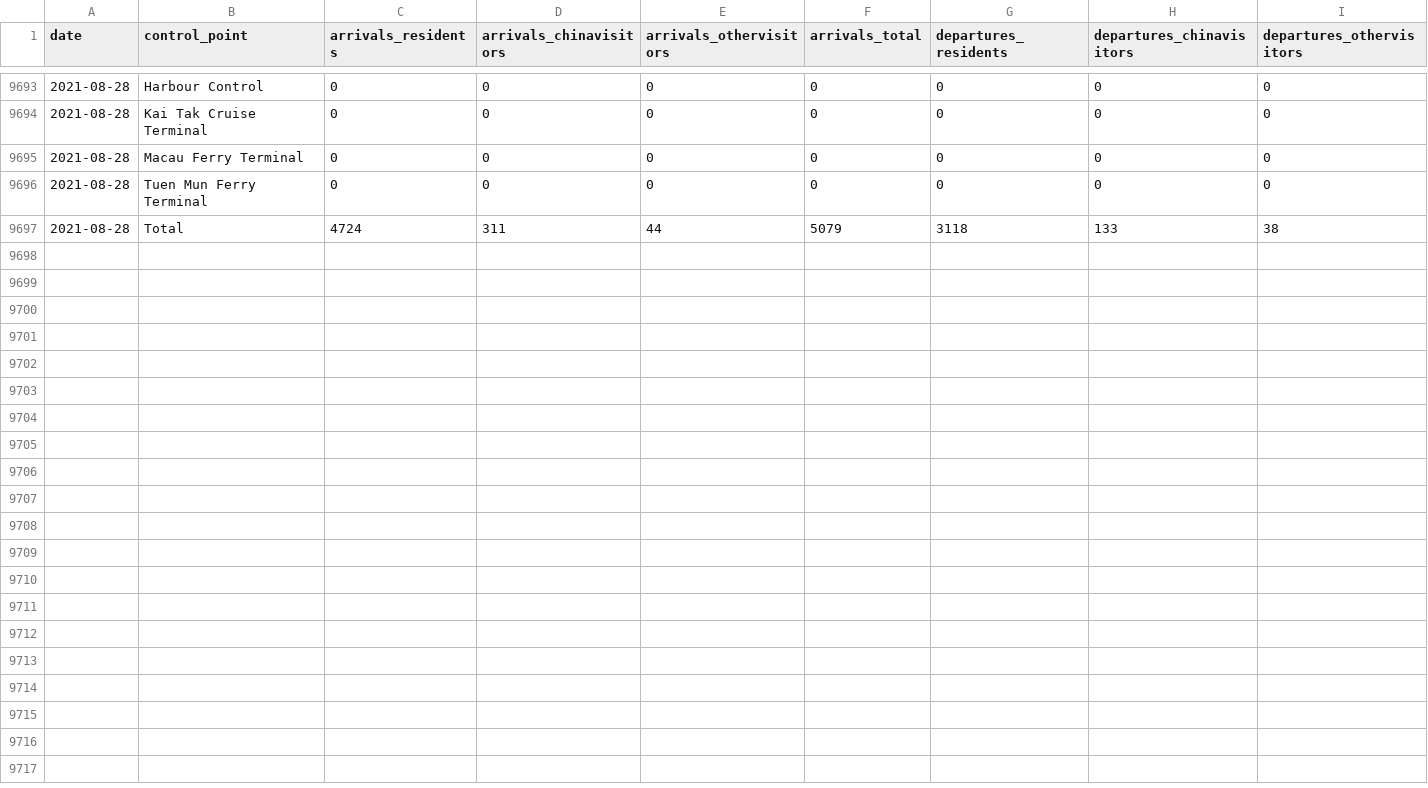
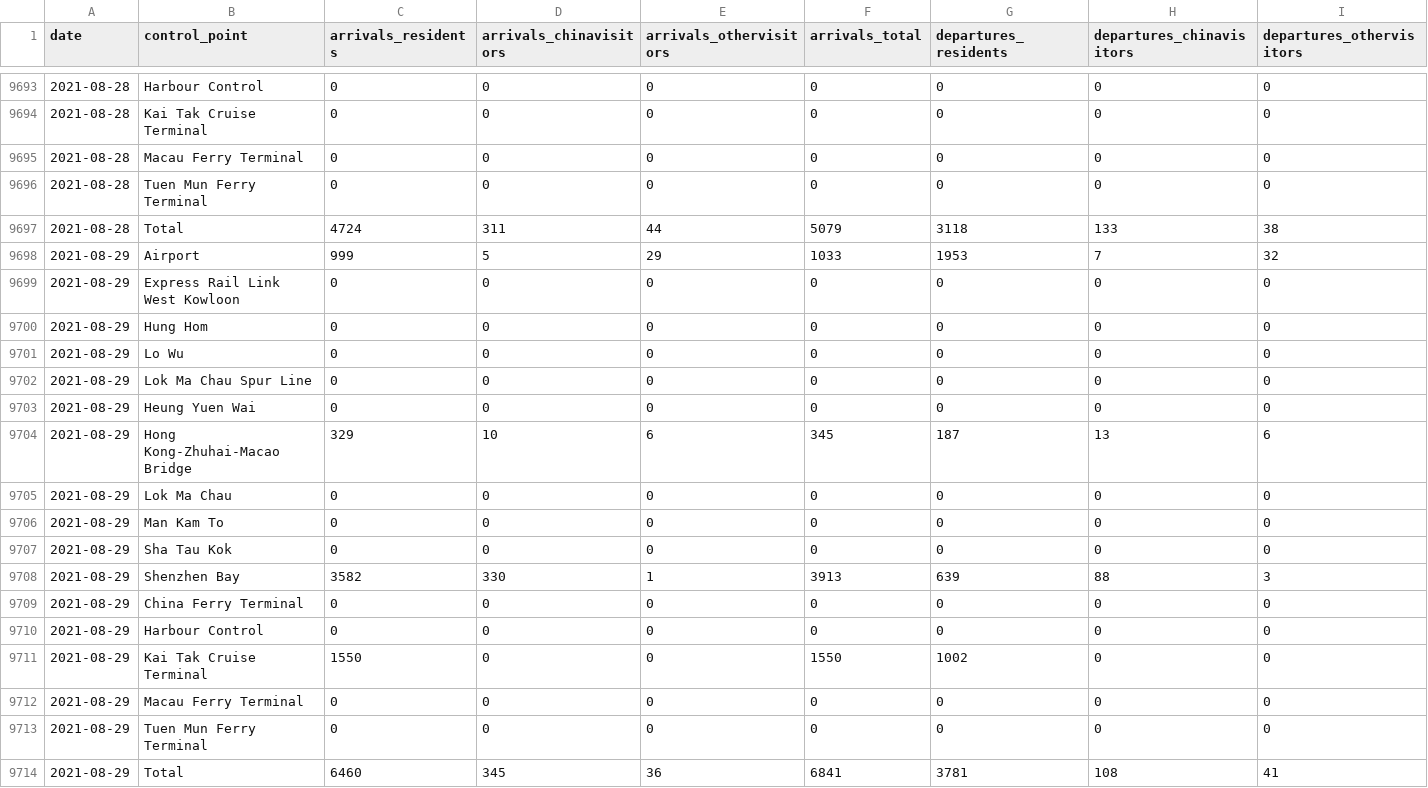
Before and after one commit to avidbrandy/HKtraffic, a CSV file: HKtraffic.csv, drawn as a sheet; only a part is shown, gaps mark what is left out; rows hold the shown columns only; the diff names each change by its address in the sheet, - before the commit and + after, or states it on an @@ line.

Commit message:
2021-08-30_22:5:38

```diff
--- a/HKtraffic.csv
+++ b/HKtraffic.csv
+row 9698: 2021-08-29 | Airport | 999 | 5 | 29 | 1033 | 1953 | 7 | 32
+row 9699: 2021-08-29 | Express Rail Link West Kowloon | 0 | 0 | 0 | 0 | 0 | 0 | 0
+row 9700: 2021-08-29 | Hung Hom | 0 | 0 | 0 | 0 | 0 | 0 | 0
+row 9701: 2021-08-29 | Lo Wu | 0 | 0 | 0 | 0 | 0 | 0 | 0
+row 9702: 2021-08-29 | Lok Ma Chau Spur Line | 0 | 0 | 0 | 0 | 0 | 0 | 0
+row 9703: 2021-08-29 | Heung Yuen Wai | 0 | 0 | 0 | 0 | 0 | 0 | 0
+row 9704: 2021-08-29 | Hong Kong-Zhuhai-Macao Bridge | 329 | 10 | 6 | 345 | 187 | 13 | 6
+row 9705: 2021-08-29 | Lok Ma Chau | 0 | 0 | 0 | 0 | 0 | 0 | 0
+row 9706: 2021-08-29 | Man Kam To | 0 | 0 | 0 | 0 | 0 | 0 | 0
+row 9707: 2021-08-29 | Sha Tau Kok | 0 | 0 | 0 | 0 | 0 | 0 | 0
+row 9708: 2021-08-29 | Shenzhen Bay | 3582 | 330 | 1 | 3913 | 639 | 88 | 3
+row 9709: 2021-08-29 | China Ferry Terminal | 0 | 0 | 0 | 0 | 0 | 0 | 0
+row 9710: 2021-08-29 | Harbour Control | 0 | 0 | 0 | 0 | 0 | 0 | 0
+row 9711: 2021-08-29 | Kai Tak Cruise Terminal | 1550 | 0 | 0 | 1550 | 1002 | 0 | 0
+row 9712: 2021-08-29 | Macau Ferry Terminal | 0 | 0 | 0 | 0 | 0 | 0 | 0
+row 9713: 2021-08-29 | Tuen Mun Ferry Terminal | 0 | 0 | 0 | 0 | 0 | 0 | 0
+row 9714: 2021-08-29 | Total | 6460 | 345 | 36 | 6841 | 3781 | 108 | 41
```
